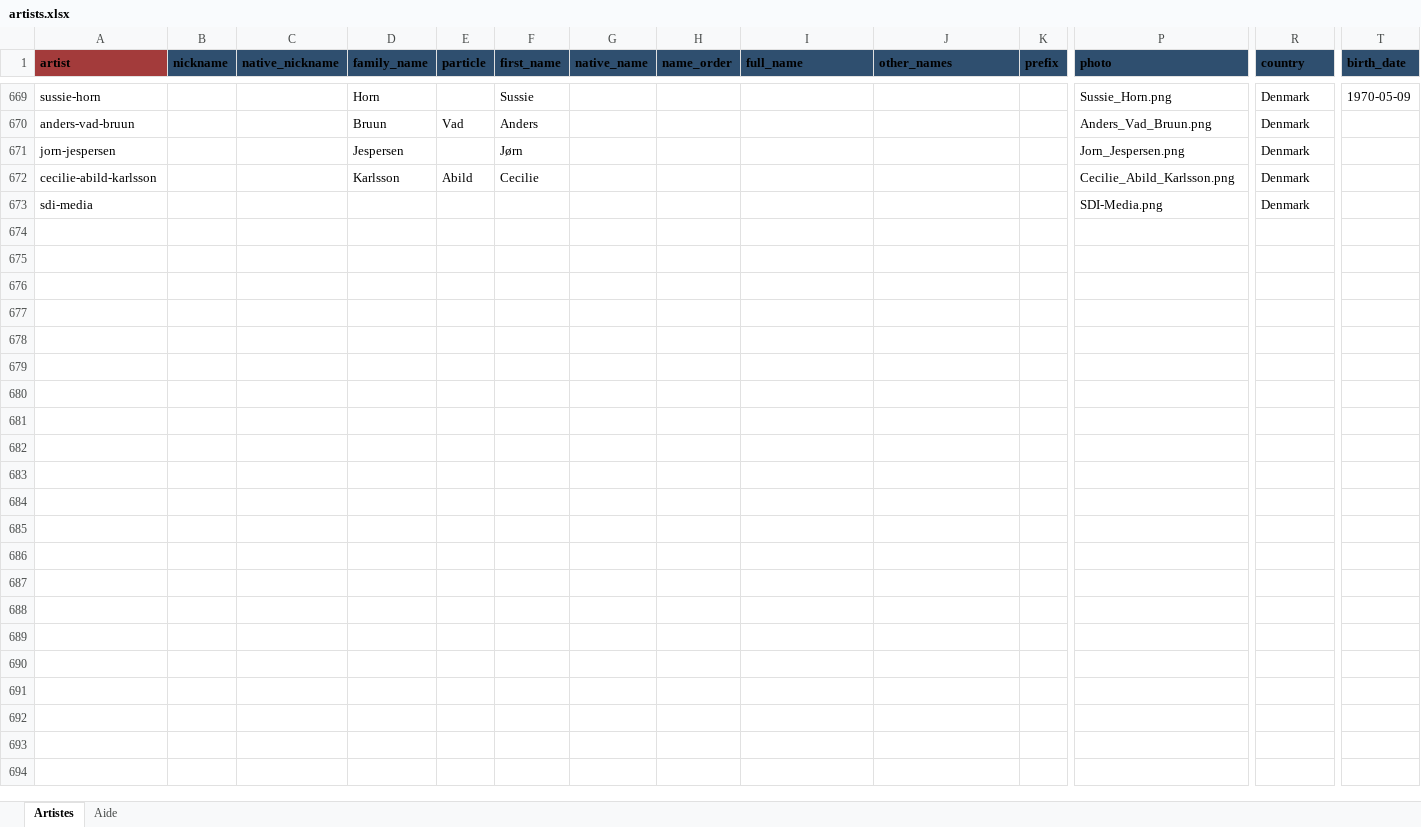
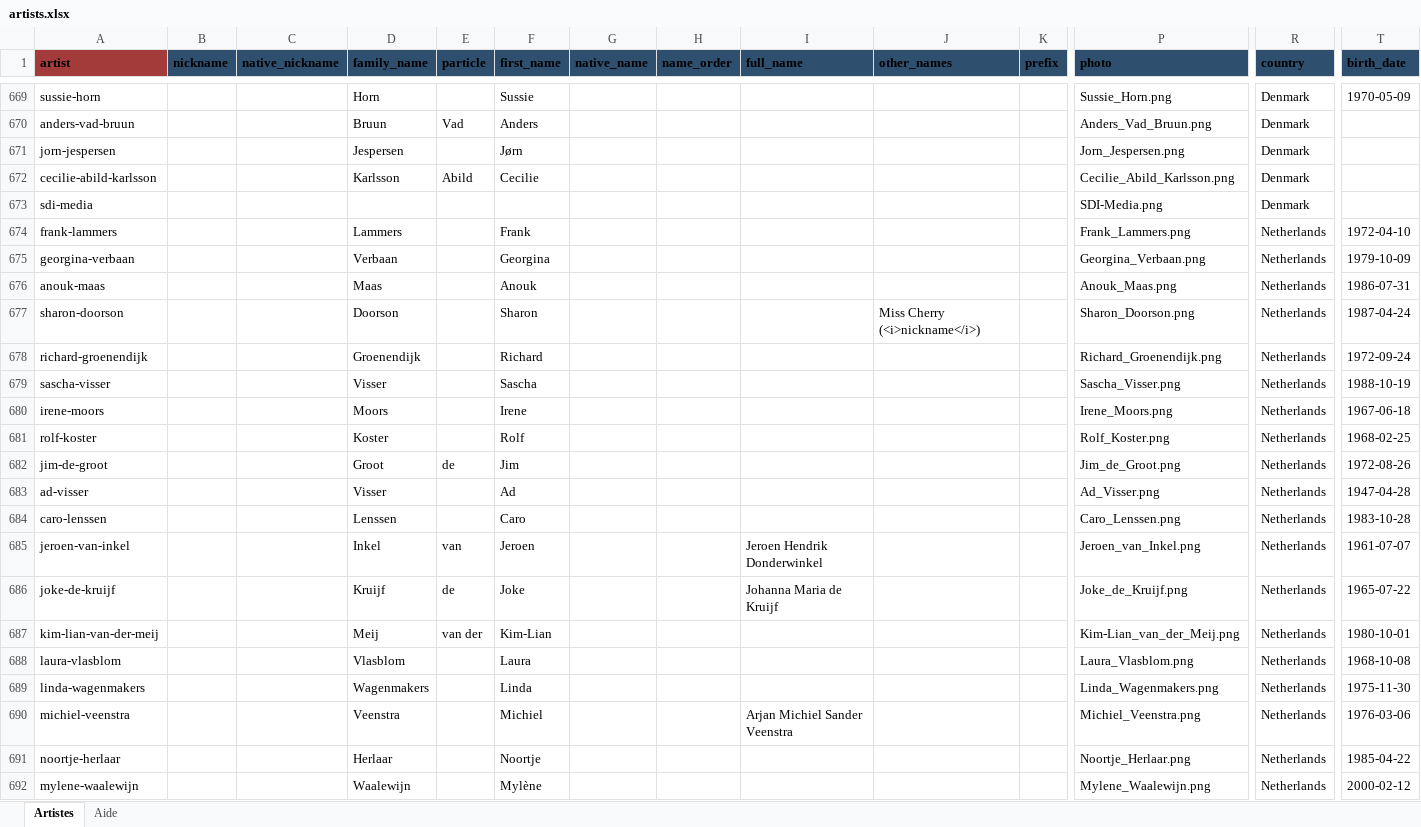
Before and after one commit to CHARGUIGOU/charguigou.github.io, an Excel workbook: _data/artists.xlsx, sheet Artistes, drawn as a sheet; only a part is shown, gaps mark what is left out; values as stored, in another font and other column widths than the file's, no borders; charts and pictures and conditional formats not drawn; rows hold the shown columns only; the diff covers the shown part only; the diff names each change by its address in the sheet, - before the commit and + after, or states it on an @@ line.

Commit message:
Add files via upload

```diff
--- a/_data/artists.xlsx (sheet Artistes)
+++ b/_data/artists.xlsx (sheet Artistes)
+row 674: frank-lammers |  |  | Lammers |  | Frank |  |  |  |  |  | Frank_Lammers.png | Netherlands | 1972-04-10
+row 675: georgina-verbaan |  |  | Verbaan |  | Georgina |  |  |  |  |  | Georgina_Verbaan.png | Netherlands | 1979-10-09
+row 676: anouk-maas |  |  | Maas |  | Anouk |  |  |  |  |  | Anouk_Maas.png | Netherlands | 1986-07-31
+row 677: sharon-doorson |  |  | Doorson |  | Sharon |  |  |  | Miss Cherry (<i>nickname</i>) |  | Sharon_Doorson.png | Netherlands | 1987-04-24
+row 678: richard-groenendijk |  |  | Groenendijk |  | Richard |  |  |  |  |  | Richard_Groenendijk.png | Netherlands | 1972-09-24
+row 679: sascha-visser |  |  | Visser |  | Sascha |  |  |  |  |  | Sascha_Visser.png | Netherlands | 1988-10-19
+row 680: irene-moors |  |  | Moors |  | Irene |  |  |  |  |  | Irene_Moors.png | Netherlands | 1967-06-18
+row 681: rolf-koster |  |  | Koster |  | Rolf |  |  |  |  |  | Rolf_Koster.png | Netherlands | 1968-02-25
+row 682: jim-de-groot |  |  | Groot | de | Jim |  |  |  |  |  | Jim_de_Groot.png | Netherlands | 1972-08-26
+row 683: ad-visser |  |  | Visser |  | Ad |  |  |  |  |  | Ad_Visser.png | Netherlands | 1947-04-28
+row 684: caro-lenssen |  |  | Lenssen |  | Caro |  |  |  |  |  | Caro_Lenssen.png | Netherlands | 1983-10-28
+row 685: jeroen-van-inkel |  |  | Inkel | van | Jeroen |  |  | Jeroen Hendrik Donderwinkel |  |  | Jeroen_van_Inkel.png | Netherlands | 1961-07-07
+row 686: joke-de-kruijf |  |  | Kruijf | de | Joke |  |  | Johanna Maria de Kruijf |  |  | Joke_de_Kruijf.png | Netherlands | 1965-07-22
+row 687: kim-lian-van-der-meij |  |  | Meij | van der | Kim-Lian |  |  |  |  |  | Kim-Lian_van_der_Meij.png | Netherlands | 1980-10-01
+row 688: laura-vlasblom |  |  | Vlasblom |  | Laura |  |  |  |  |  | Laura_Vlasblom.png | Netherlands | 1968-10-08
+row 689: linda-wagenmakers |  |  | Wagenmakers |  | Linda |  |  |  |  |  | Linda_Wagenmakers.png | Netherlands | 1975-11-30
+row 690: michiel-veenstra |  |  | Veenstra |  | Michiel |  |  | Arjan Michiel Sander Veenstra |  |  | Michiel_Veenstra.png | Netherlands | 1976-03-06
+row 691: noortje-herlaar |  |  | Herlaar |  | Noortje |  |  |  |  |  | Noortje_Herlaar.png | Netherlands | 1985-04-22
+row 692: mylene-waalewijn |  |  | Waalewijn |  | Mylène |  |  |  |  |  | Mylene_Waalewijn.png | Netherlands | 2000-02-12
```
Also changed, not shown: 35 added rows elsewhere in this sheet.
